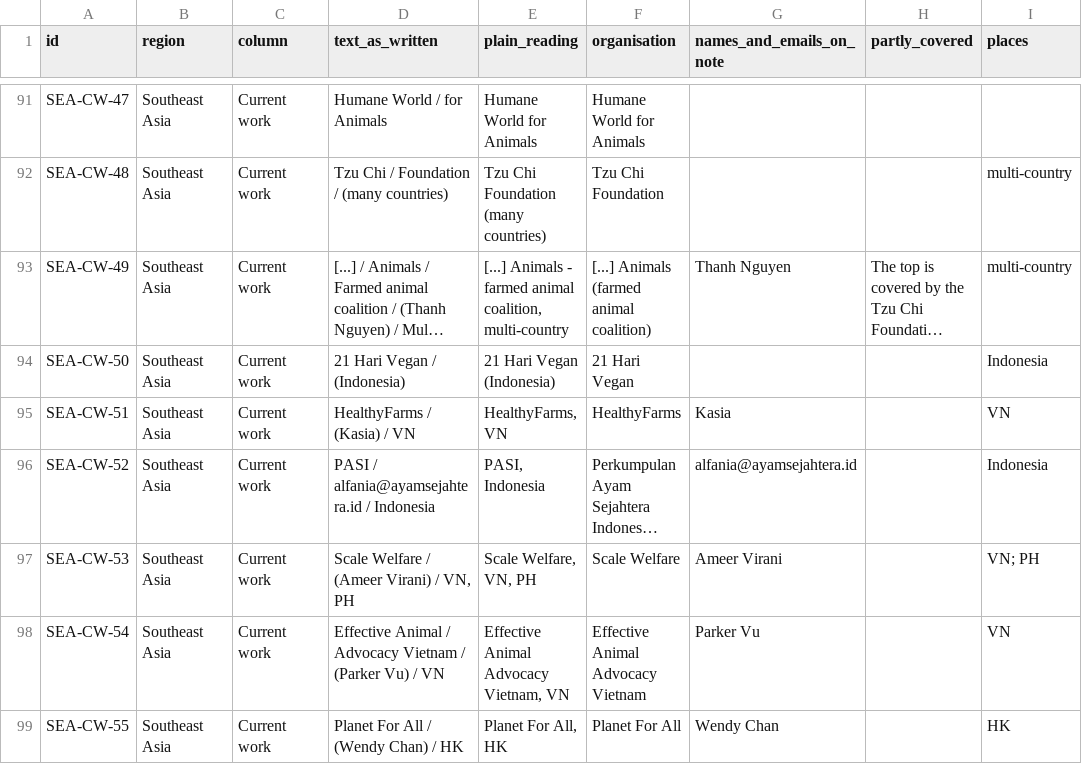
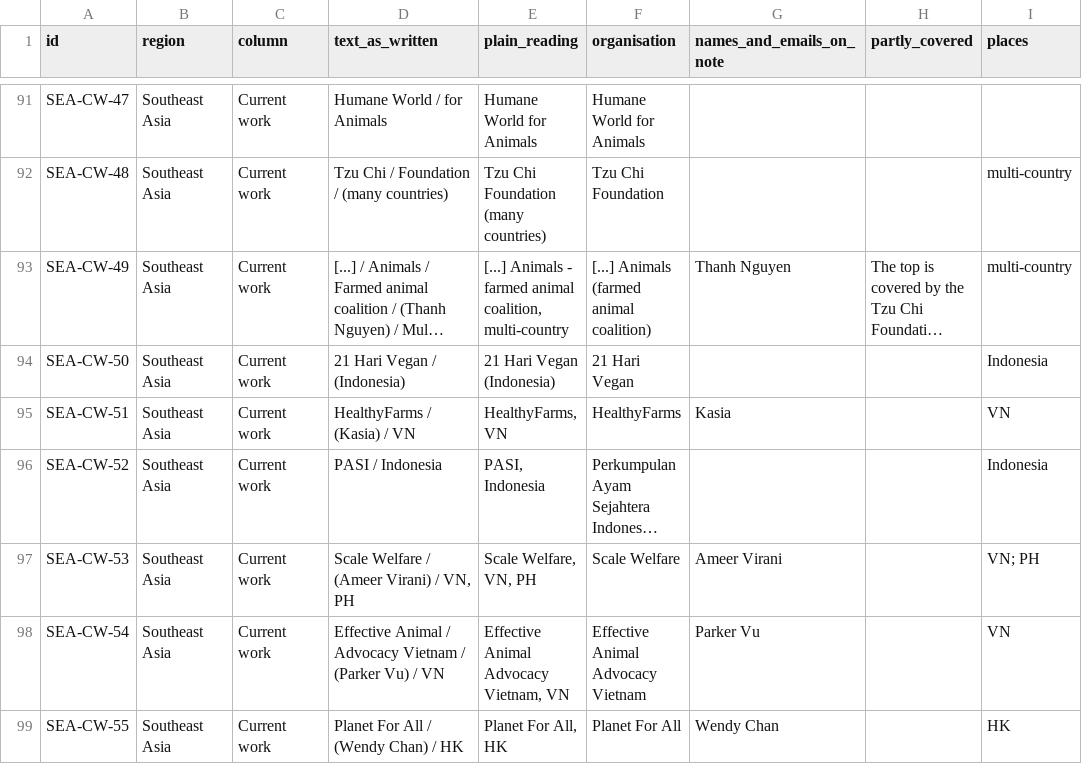
Before and after one commit to LarytheLord/LarytheLord.github.io, a CSV file: asia-movement-map/notes.csv, drawn as a sheet; only a part is shown, gaps mark what is left out; long unchanged cells end in …; the diff covers the shown part only; the diff names each change by its address in the sheet, - before the commit and + after, or states it on an @@ line.

Commit message:
Remove contact emails from the movement map page
Strips contact emails from index.html and notes.csv.

```diff
--- a/asia-movement-map/notes.csv
+++ b/asia-movement-map/notes.csv
-D96 (text_as_written): PASI / alfania@ayamsejahtera.id / Indonesia
+D96 (text_as_written): PASI / Indonesia
-G96 (names_and_emails_on_note): alfania@ayamsejahtera.id
+G96 (names_and_emails_on_note): (empty)
```
Also changed, not shown: 12 edited cells elsewhere in this file, 1 other file.
